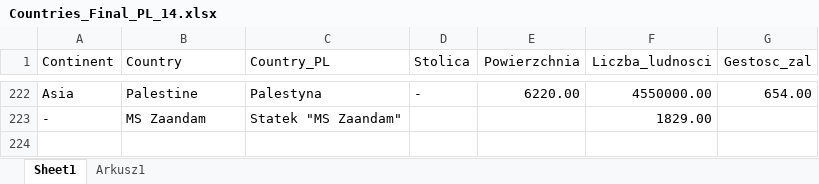
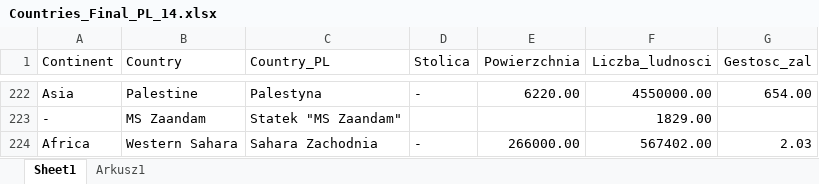
Before and after one commit to matsolinski/SARS-Cov-2_report_PL, an Excel workbook: Countries_Final_PL_14.xlsx, sheet Sheet1, drawn as a sheet; only a part is shown, gaps mark what is left out; values as stored, in another font and other column widths than the file's, no borders; the diff names each change by its address in the sheet, - before the commit and + after, or states it on an @@ line.

```diff
--- a/Countries_Final_PL_14.xlsx (sheet Sheet1)
+++ b/Countries_Final_PL_14.xlsx (sheet Sheet1)
+row 224: Africa | Western Sahara | Sahara Zachodnia | - | 266000.00 | 567402.00 | 2.03
```
Also changed, not shown: AllData_order.xlsx, 1 other file.
